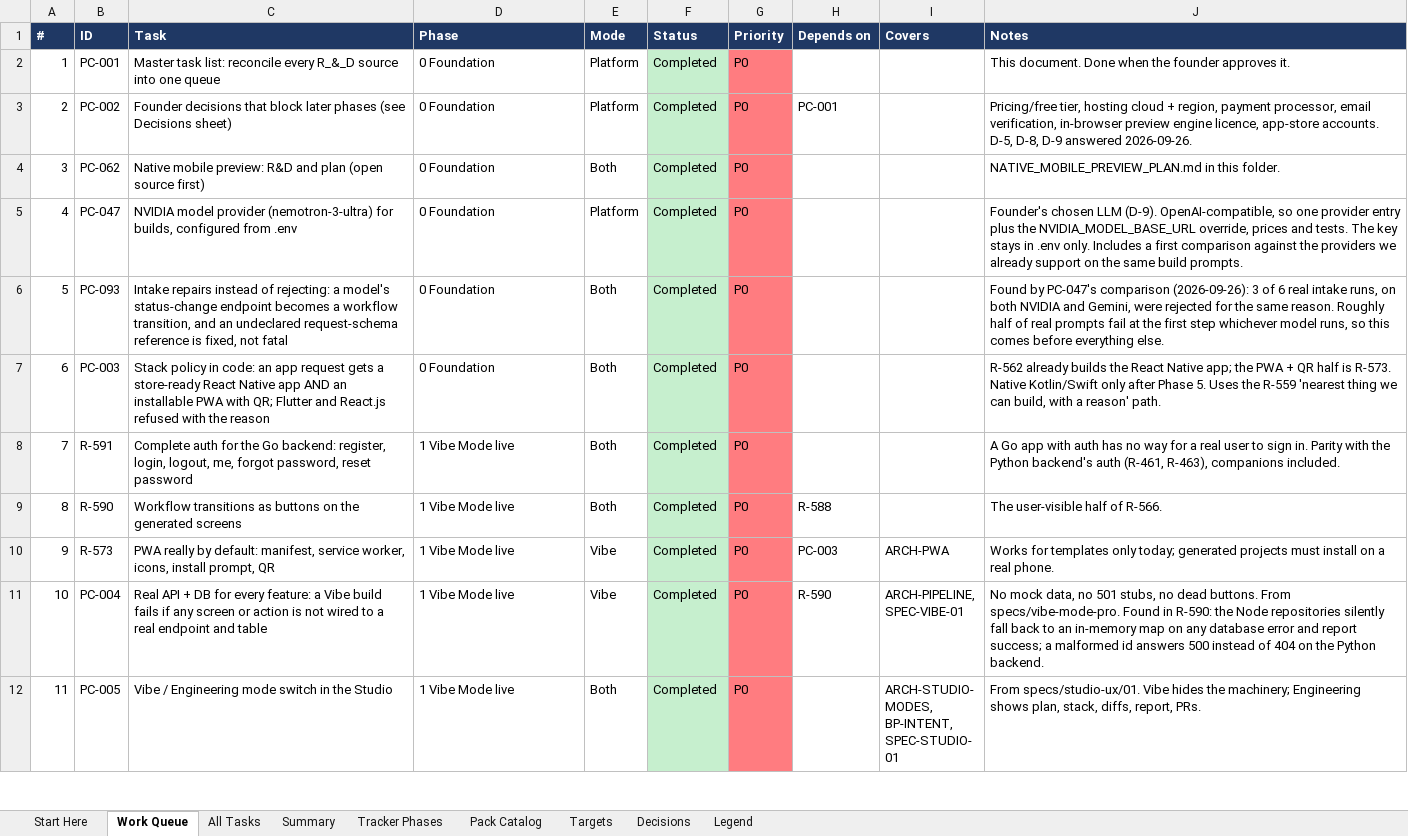
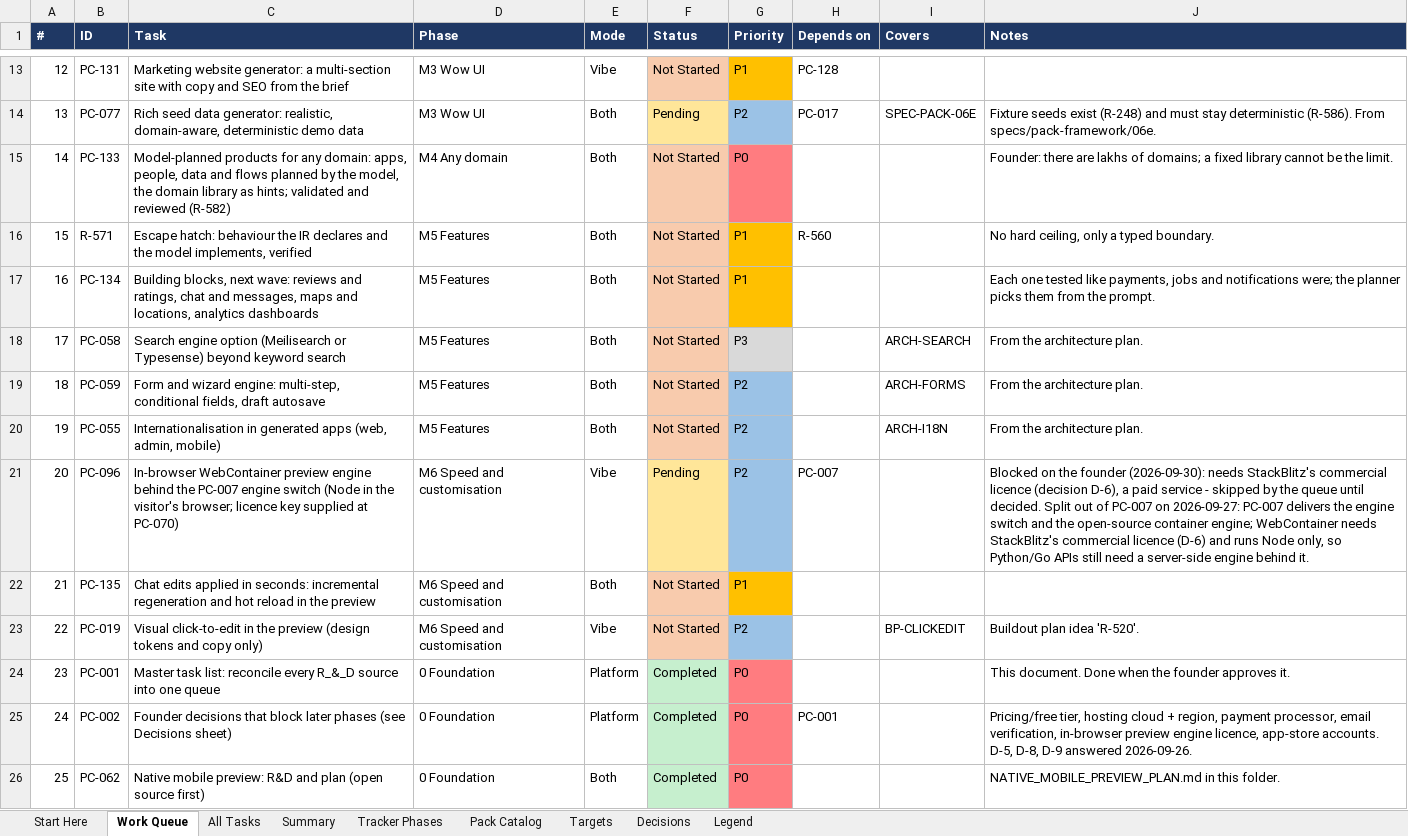
Before and after one commit to sanjeetji/OmniStackAi, an Excel workbook: R_&_D/Platform_Completion/OmniStackAI_Master_Tasks.xlsx, sheet Work Queue, drawn as a sheet; only a part is shown, gaps mark what is left out; the shorter side is filled out with more unchanged rows; values as stored, in another font and other column widths than the file's, no borders; addresses are those after the commit; the diff covers the shown part only; the diff names each change by its address in the sheet, - before the commit and + after, or states it on an @@ line.

```diff
--- a/R_&_D/Platform_Completion/OmniStackAI_Master_Tasks.xlsx (sheet Work Queue)
+++ b/R_&_D/Platform_Completion/OmniStackAI_Master_Tasks.xlsx (sheet Work Queue)
+row 13: 12 | PC-131 | Marketing website generator: a multi-section site with copy and SEO from the brief | M3 Wow UI | Vibe | Not Started | P1 | PC-128
+row 14: 13 | PC-077 | Rich seed data generator: realistic, domain-aware, deterministic demo data | M3 Wow UI | Both | Pending | P2 | PC-017 | SPEC-PACK-06E | Fixture seeds exist (R-248) and must stay deterministic (R-586). From specs/pack-framework/06e.
+row 15: 14 | PC-133 | Model-planned products for any domain: apps, people, data and flows planned by the model, the domain library as hints; validated and reviewed (R-582) | M4 Any domain | Both | Not Started | P0 |  |  | Founder: there are lakhs of domains; a fixed library cannot be the limit.
+row 16: 15 | R-571 | Escape hatch: behaviour the IR declares and the model implements, verified | M5 Features | Both | Not Started | P1 | R-560 |  | No hard ceiling, only a typed boundary.
+row 17: 16 | PC-134 | Building blocks, next wave: reviews and ratings, chat and messages, maps and locations, analytics dashboards | M5 Features | Both | Not Started | P1 |  |  | Each one tested like payments, jobs and notifications were; the planner picks them from the prompt.
+row 18: 17 | PC-058 | Search engine option (Meilisearch or Typesense) beyond keyword search | M5 Features | Both | Not Started | P3 |  | ARCH-SEARCH | From the architecture plan.
+row 19: 18 | PC-059 | Form and wizard engine: multi-step, conditional fields, draft autosave | M5 Features | Both | Not Started | P2 |  | ARCH-FORMS | From the architecture plan.
+row 20: 19 | PC-055 | Internationalisation in generated apps (web, admin, mobile) | M5 Features | Both | Not Started | P2 |  | ARCH-I18N | From the architecture plan.
+row 21: 20 | PC-096 | In-browser WebContainer preview engine behind the PC-007 engine switch (Node in the visitor's browser; licence key supplied at PC-070) | M6 Speed and customisation | Vibe | Pending | P2 | PC-007 |  | Blocked on the founder (2026-09-30): needs StackBlitz's commercial licence (decision D-6), a paid service - skipped by the queue until decided. Split out of PC-007 on 2026-09-27: PC-007 delivers the engine switch and the open-source container engine; WebContainer needs StackBlitz's commercial licence (D-6) and runs Node only, so Python/Go APIs still need a server-side engine behind it.
+row 22: 21 | PC-135 | Chat edits applied in seconds: incremental regeneration and hot reload in the preview | M6 Speed and customisation | Both | Not Started | P1
+row 23: 22 | PC-019 | Visual click-to-edit in the preview (design tokens and copy only) | M6 Speed and customisation | Vibe | Not Started | P2 |  | BP-CLICKEDIT | Buildout plan idea 'R-520'.
@@ column A (#) renumbered from row 24 down @@
```
Also changed, not shown: 11 added rows and 11 removed rows elsewhere in this sheet, sheet All Tasks, sheet Summary, sheet Legend, 4 other files.
